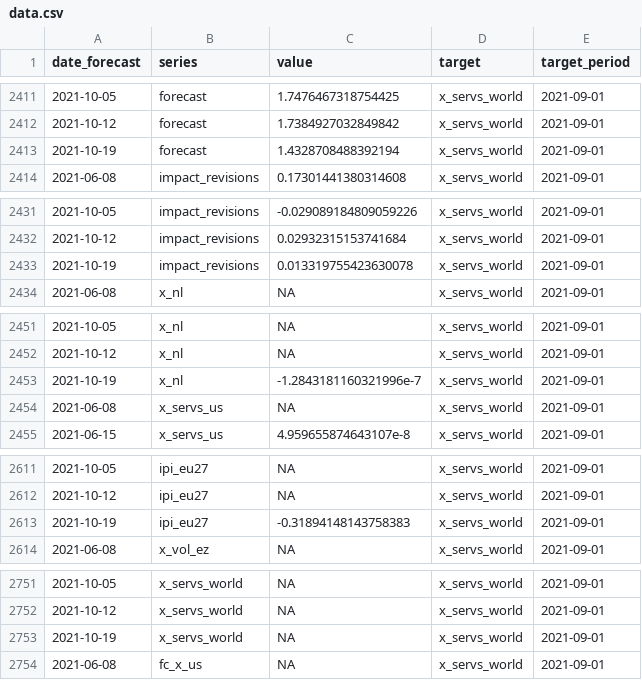
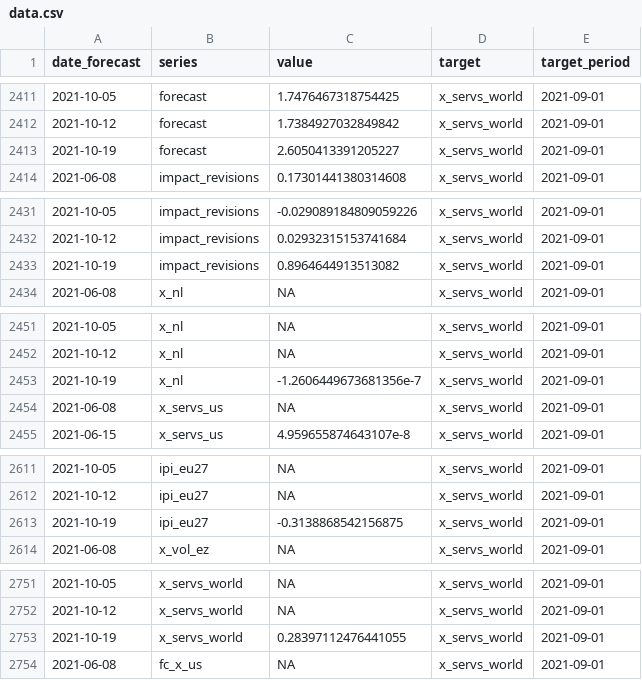
Before and after one commit to dhopp1-UNCTAD/unctad-nowcast-web, a CSV file: nowcasts/data/data.csv, drawn as a sheet; only a part is shown, gaps mark what is left out; the diff covers the shown part only.

```diff
--- a/nowcasts/data/data.csv
+++ b/nowcasts/data/data.csv
@@ -2412,3 +2412,3 @@ date_forecast,series,value,target,target_period
 2021-10-12,forecast,1.7384927032849842,x_servs_world,2021-09-01
-2021-10-19,forecast,1.4328708488392194,x_servs_world,2021-09-01
+2021-10-19,forecast,2.6050413391205227,x_servs_world,2021-09-01
 2021-06-08,impact_revisions,0.17301441380314608,x_servs_world,2021-09-01
@@ -2432,3 +2432,3 @@ date_forecast,series,value,target,target_period
 2021-10-12,impact_revisions,0.02932315153741684,x_servs_world,2021-09-01
-2021-10-19,impact_revisions,0.013319755423630078,x_servs_world,2021-09-01
+2021-10-19,impact_revisions,0.8964644913513082,x_servs_world,2021-09-01
 2021-06-08,x_nl,NA,x_servs_world,2021-09-01
@@ -2452,3 +2452,3 @@ date_forecast,series,value,target,target_period
 2021-10-12,x_nl,NA,x_servs_world,2021-09-01
-2021-10-19,x_nl,-1.2843181160321996e-7,x_servs_world,2021-09-01
+2021-10-19,x_nl,-1.2606449673681356e-7,x_servs_world,2021-09-01
 2021-06-08,x_servs_us,NA,x_servs_world,2021-09-01
@@ -2612,3 +2612,3 @@ date_forecast,series,value,target,target_period
 2021-10-12,ipi_eu27,NA,x_servs_world,2021-09-01
-2021-10-19,ipi_eu27,-0.31894148143758383,x_servs_world,2021-09-01
+2021-10-19,ipi_eu27,-0.3138868542156875,x_servs_world,2021-09-01
 2021-06-08,x_vol_ez,NA,x_servs_world,2021-09-01
@@ -2752,3 +2752,3 @@ date_forecast,series,value,target,target_period
 2021-10-12,x_servs_world,NA,x_servs_world,2021-09-01
-2021-10-19,x_servs_world,NA,x_servs_world,2021-09-01
+2021-10-19,x_servs_world,0.28397112476441055,x_servs_world,2021-09-01
 2021-06-08,fc_x_us,NA,x_servs_world,2021-09-01
```
Also changed, not shown: 5 edited cells elsewhere in this file, 1 other file.
